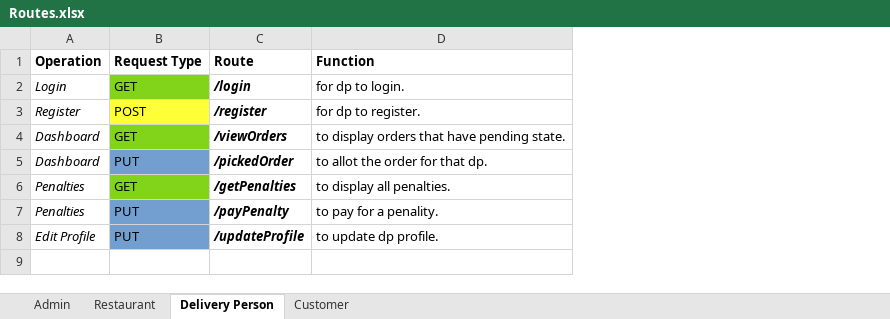
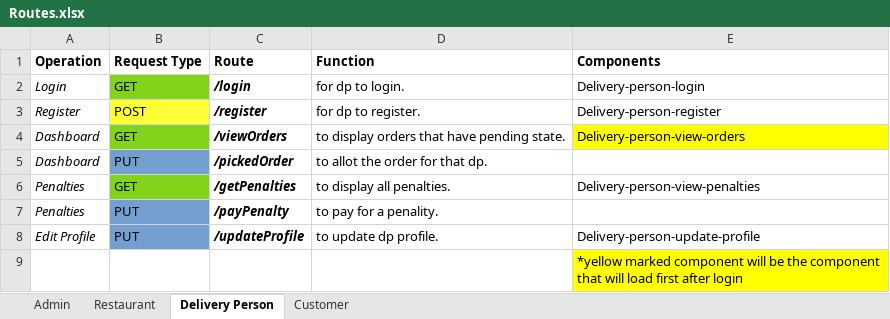
Before and after one commit to PranaySaha97/CloudKitchen, an Excel workbook: CloudKitchen-artifacts/Routes.xlsx, sheet Delivery Person, drawn as a sheet; values as stored, in another font and other column widths than the file's, no borders; the diff names each change by its address in the sheet, - before the commit and + after, or states it on an @@ line.

```diff
--- a/CloudKitchen-artifacts/Routes.xlsx (sheet Delivery Person)
+++ b/CloudKitchen-artifacts/Routes.xlsx (sheet Delivery Person)
+column E (Components), rows 2-8: Delivery-person-login | Delivery-person-register | Delivery-person-view-orders |  | Delivery-person-view-penalties |  | Delivery-person-update-profile
+row 9:  |  |  |  | *yellow marked component will be the component that will load first after login
```
Also changed, not shown: sheet Restaurant, sheet Admin, sheet Customer, 1 other file.
